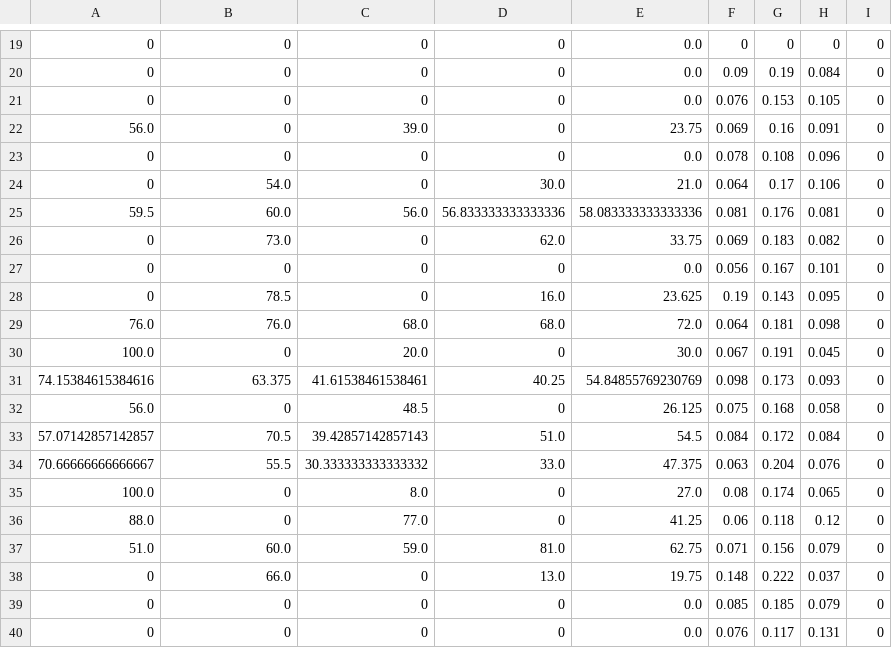
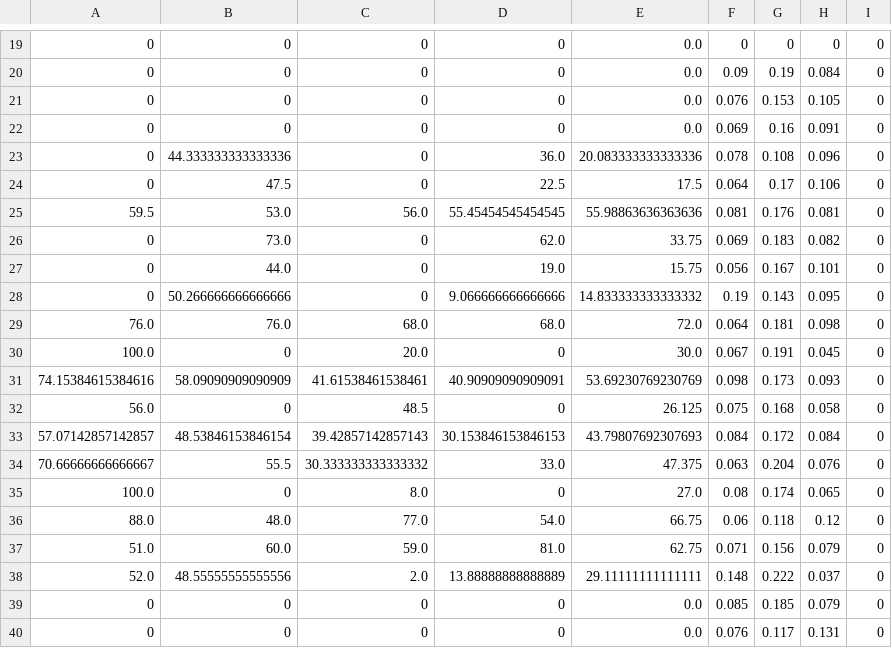
Before and after one commit to guiscaranse/beaver, a CSV file: beaver/learning/data/dataset.csv, drawn as a sheet; only a part is shown, gaps mark what is left out; the diff covers the shown part only; the diff names each change by its address in the sheet, - before the commit and + after, or states it on an @@ line.

```diff
--- a/beaver/learning/data/dataset.csv
+++ b/beaver/learning/data/dataset.csv
-A22: 56.0
+A22: 0
-C22: 39.0
+C22: 0
-E22: 23.75
+E22: 0.0
-B23: 0
+B23: 44.333333333333336
-D23: 0
+D23: 36.0
-E23: 0.0
+E23: 20.083333333333336
-B24: 54.0
+B24: 47.5
-D24: 30.0
+D24: 22.5
-E24: 21.0
+E24: 17.5
-B25: 60.0
+B25: 53.0
-D25: 56.833333333333336
+D25: 55.45454545454545
-E25: 58.083333333333336
+E25: 55.98863636363636
-B27: 0
+B27: 44.0
-D27: 0
+D27: 19.0
-E27: 0.0
+E27: 15.75
-B28: 78.5
+B28: 50.266666666666666
-D28: 16.0
+D28: 9.066666666666666
-E28: 23.625
+E28: 14.833333333333332
-B31: 63.375
+B31: 58.09090909090909
-D31: 40.25
+D31: 40.90909090909091
-E31: 54.84855769230769
+E31: 53.69230769230769
-B33: 70.5
+B33: 48.53846153846154
-D33: 51.0
+D33: 30.153846153846153
-E33: 54.5
+E33: 43.79807692307693
-B36: 0
+B36: 48.0
-D36: 0
+D36: 54.0
-E36: 41.25
+E36: 66.75
-A38: 0
+A38: 52.0
-B38: 66.0
+B38: 48.55555555555556
-C38: 0
+C38: 2.0
-D38: 13.0
+D38: 13.88888888888889
-E38: 19.75
+E38: 29.11111111111111
```
Also changed, not shown: 60 edited cells elsewhere in this file, 3 other files.
